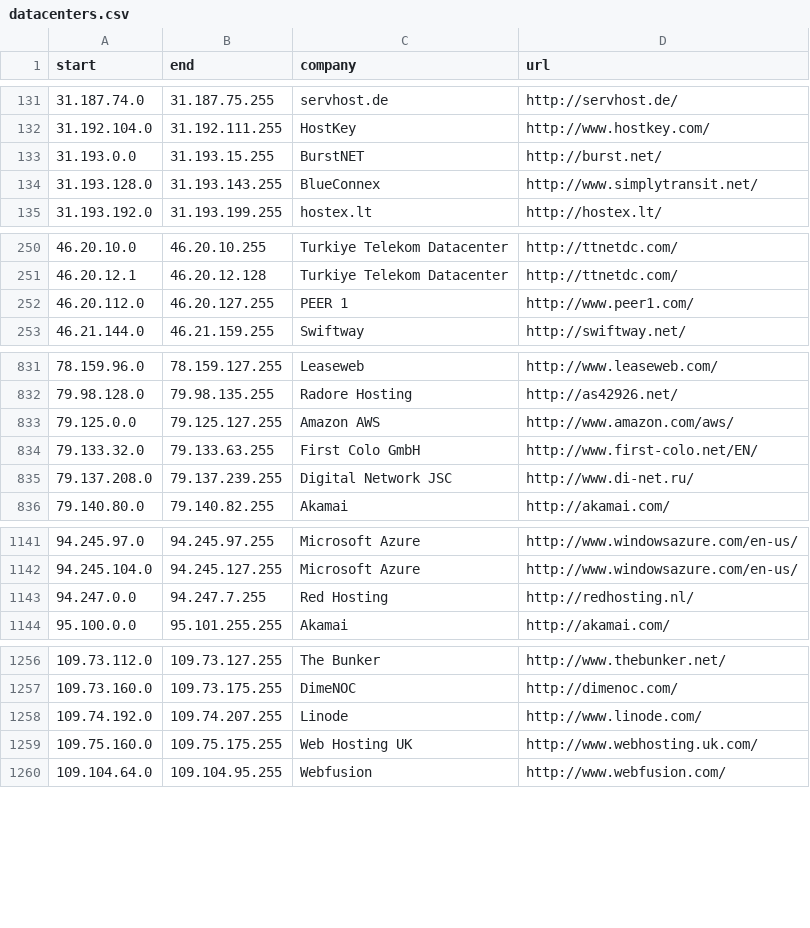
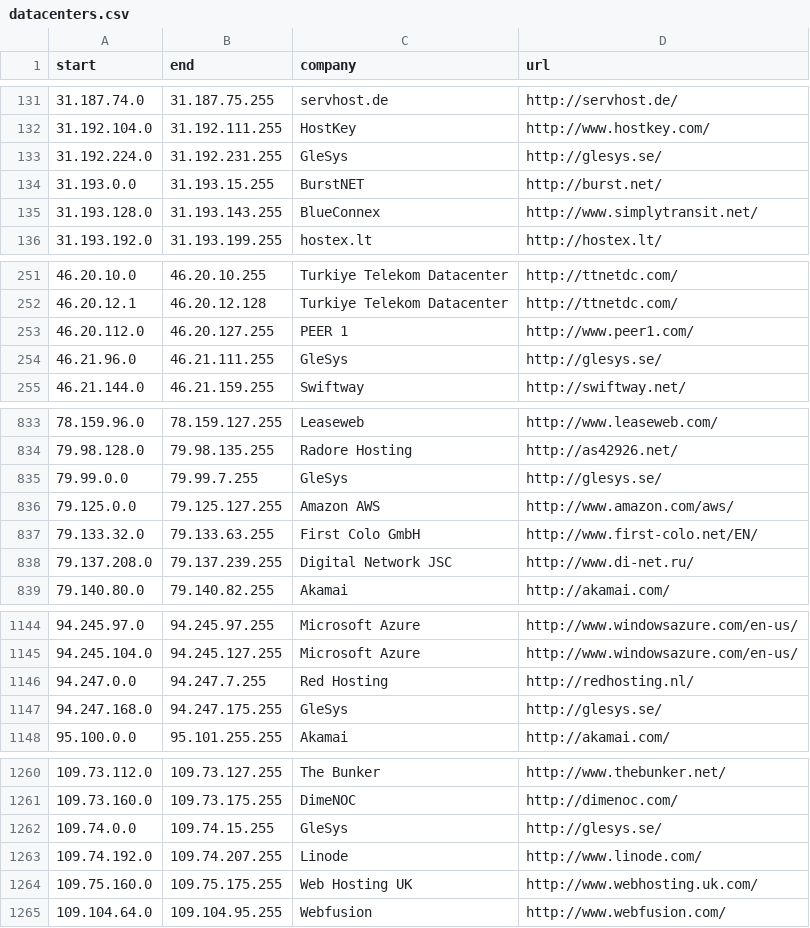
Before and after one commit to client9/ipcat, a CSV file: datacenters.csv, drawn as a sheet; only a part is shown, gaps mark what is left out; the diff covers the shown part only; the diff names each change by its address in the sheet, - before the commit and + after, or states it on an @@ line.

Commit message:
Added IPs from Glesys.se

```diff
--- a/datacenters.csv
+++ b/datacenters.csv
+row 133: 31.192.224.0 | 31.192.231.255 | GleSys | http://glesys.se/
+row 254: 46.21.96.0 | 46.21.111.255 | GleSys | http://glesys.se/
+row 835: 79.99.0.0 | 79.99.7.255 | GleSys | http://glesys.se/
+row 1147: 94.247.168.0 | 94.247.175.255 | GleSys | http://glesys.se/
+row 1262: 109.74.0.0 | 109.74.15.255 | GleSys | http://glesys.se/
```
Also changed, not shown: 1 added row elsewhere in this file, 1 other file.
